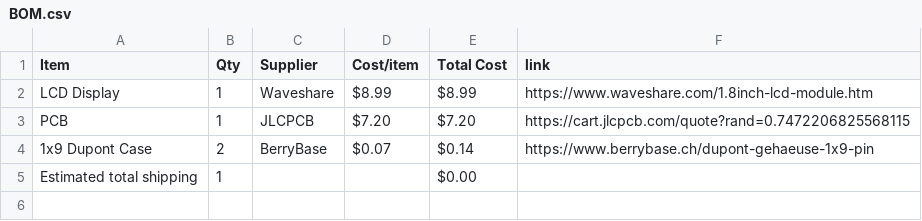
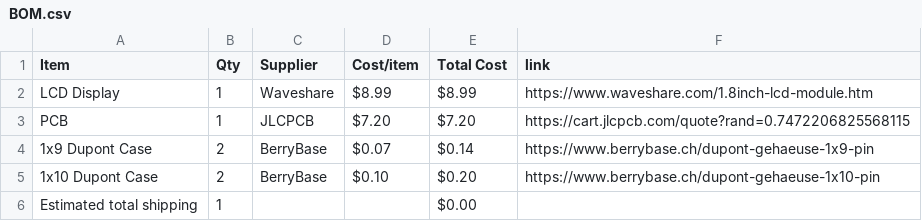
Before and after one commit to AlexGullish/PixelWeather, a CSV file: BOM.csv, drawn as a sheet; the diff names each change by its address in the sheet, - before the commit and + after, or states it on an @@ line.

Commit message:
Sync PixelWeather from Half Life

```diff
--- a/BOM.csv
+++ b/BOM.csv
+row 5: 1x10 Dupont Case | 2 | BerryBase | $0.10 | $0.20 | https://www.berrybase.ch/dupont-gehaeuse-1x10-pin
```
